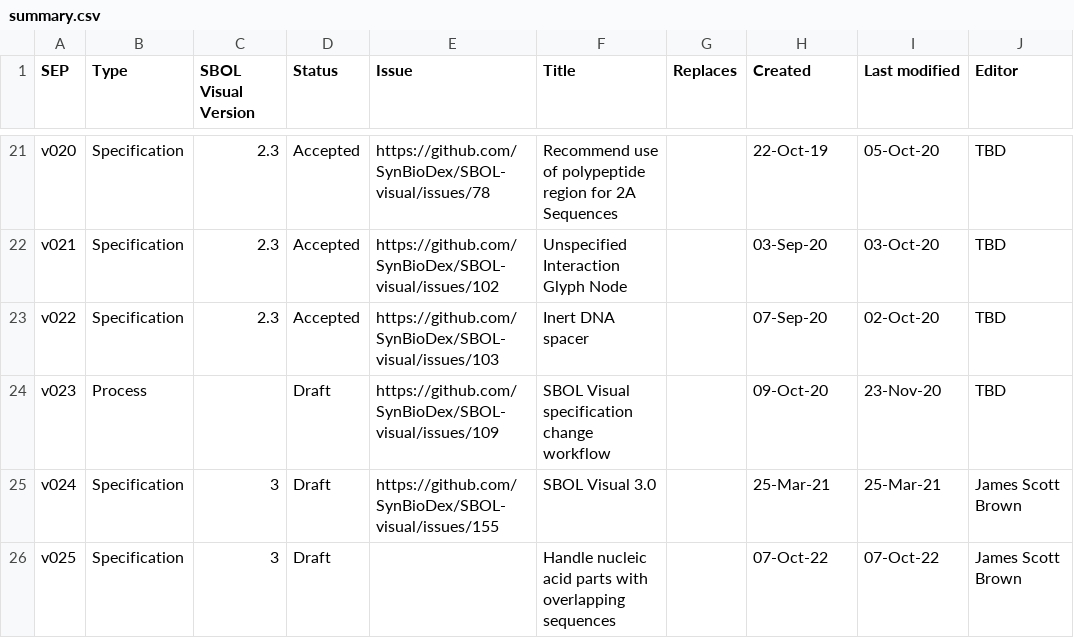
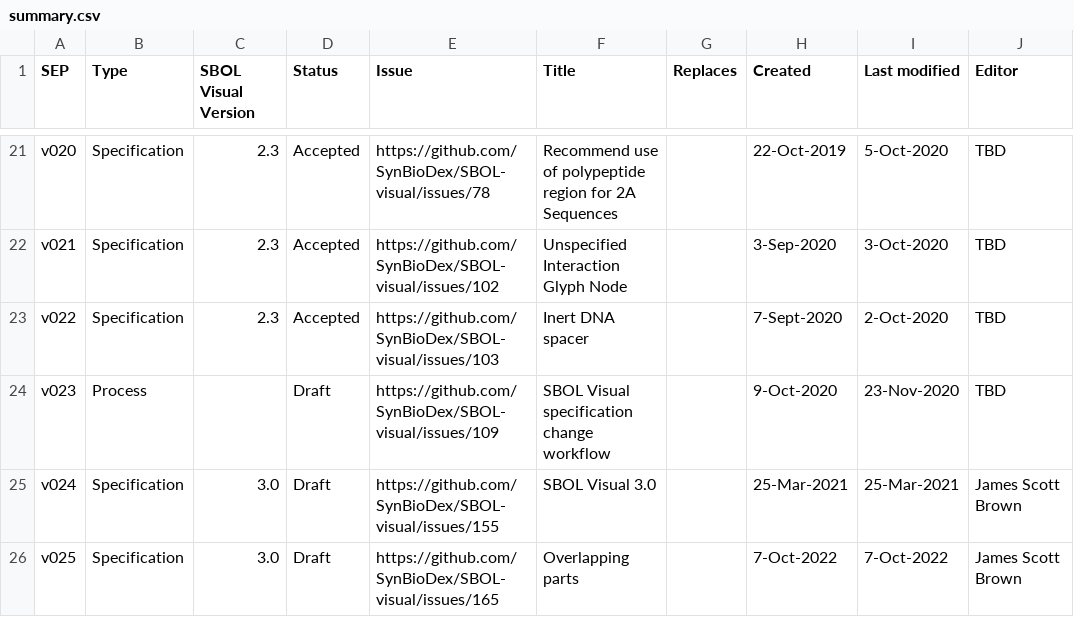
Before and after one commit to SynBioDex/SBOL-visual, a CSV file: SEPs/summary.csv, drawn as a sheet; only a part is shown, gaps mark what is left out; the diff covers the shown part only; the diff names each change by its address in the sheet, - before the commit and + after, or states it on an @@ line.

```diff
--- a/SEPs/summary.csv
+++ b/SEPs/summary.csv
-H21 (Created): 22-Oct-19
+H21 (Created): 22-Oct-2019
-I21 (Last modified): 05-Oct-20
+I21 (Last modified): 5-Oct-2020
-H22 (Created): 03-Sep-20
+H22 (Created): 3-Sep-2020
-I22 (Last modified): 03-Oct-20
+I22 (Last modified): 3-Oct-2020
-H23 (Created): 07-Sep-20
+H23 (Created): 7-Sept-2020
-I23 (Last modified): 02-Oct-20
+I23 (Last modified): 2-Oct-2020
-H24 (Created): 09-Oct-20
+H24 (Created): 9-Oct-2020
-I24 (Last modified): 23-Nov-20
+I24 (Last modified): 23-Nov-2020
-C25:C26 (SBOL Visual Version): 3
+C25:C26 (SBOL Visual Version): 3.0
-H25 (Created): 25-Mar-21
+H25 (Created): 25-Mar-2021
-I25 (Last modified): 25-Mar-21
+I25 (Last modified): 25-Mar-2021
-E26 (Issue): (empty)
+E26 (Issue): https://github.com/SynBioDex/SBOL-visual/issues/165
-F26 (Title): Handle nucleic acid parts with overlapping sequences
+F26 (Title): Overlapping parts
-H26 (Created): 07-Oct-22
+H26 (Created): 7-Oct-2022
-I26 (Last modified): 07-Oct-22
+I26 (Last modified): 7-Oct-2022
```
Also changed, not shown: 34 edited cells elsewhere in this file.
